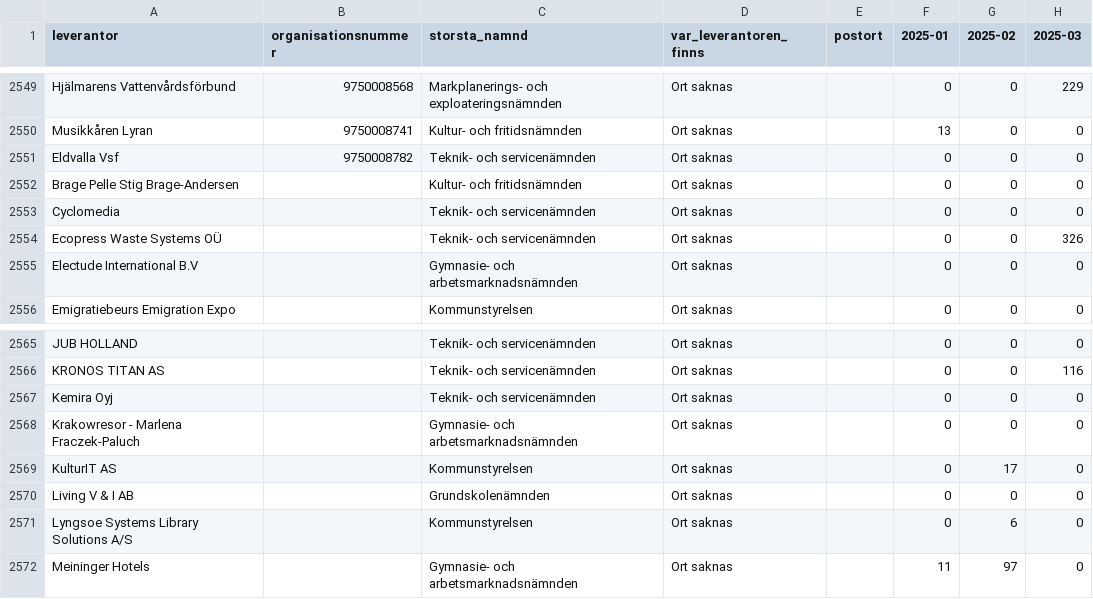
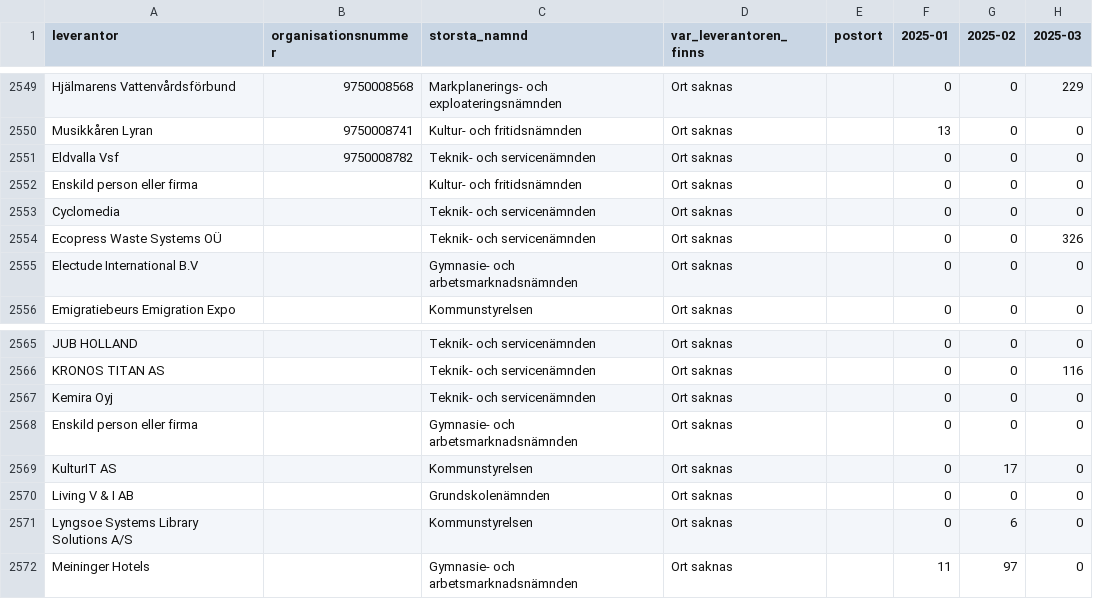
Before and after one commit to JIGS80/orebro360, a CSV file: data/csv/pengar_leverantorer_per_manad.csv, drawn as a sheet; only a part is shown, gaps mark what is left out; the diff names each change by its address in the sheet, - before the commit and + after, or states it on an @@ line.

```diff
--- a/data/csv/pengar_leverantorer_per_manad.csv
+++ b/data/csv/pengar_leverantorer_per_manad.csv
-A2552 (leverantor): Brage Pelle Stig Brage-Andersen
+A2552 (leverantor): Enskild person eller firma
-A2568 (leverantor): Krakowresor - Marlena Fraczek-Paluch
+A2568 (leverantor): Enskild person eller firma
```
Also changed, not shown: data/csv/vatten_svartan_normal.csv, 21 other files.
